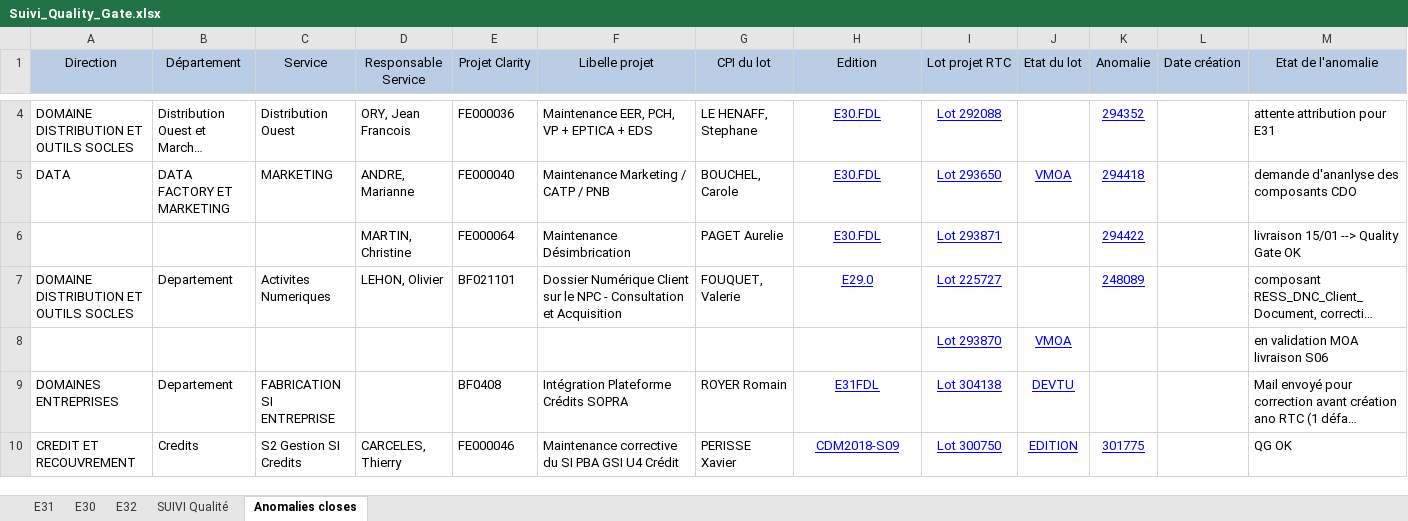
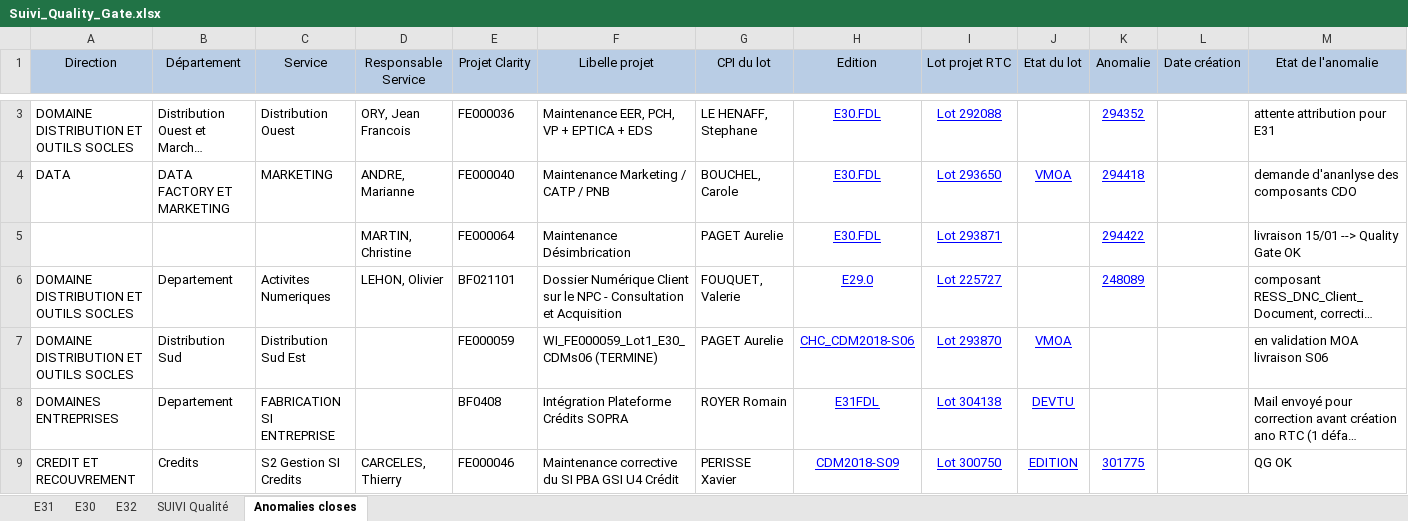
Before and after one commit to Tiggytamal/Romain, an Excel workbook: SonarLysaFX/Suivi_Quality_Gate.xlsx, sheet Anomalies closes, drawn as a sheet; only a part is shown, gaps mark what is left out; long unchanged cells end in …; values as stored, in another font and other column widths than the file's, no borders; removed rows and columns are numbered as before the commit, all else as after; rows hold the shown columns only; the diff covers the shown part only; the diff names each change by its address in the sheet, - before the commit and + after, or states it on an @@ line.

```diff
--- a/SonarLysaFX/Suivi_Quality_Gate.xlsx (sheet Anomalies closes)
+++ b/SonarLysaFX/Suivi_Quality_Gate.xlsx (sheet Anomalies closes)
-row 8:  |  |  |  |  |  |  |  | Lot 293870 | VMOA |  |  | en validation MOA livraison S06
+row 7: DOMAINE DISTRIBUTION ET OUTILS SOCLES | Distribution Sud | Distribution Sud Est |  | FE000059 | WI_FE000059_Lot1_E30_CDMs06 (TERMINE) | PAGET Aurelie | CHC_CDM2018-S06 | Lot 293870 | VMOA |  |  | en validation MOA livraison S06
```
Also changed, not shown: 7 added rows, 6 removed rows and 1 edited cell elsewhere in this sheet, sheet SUIVI Qualité, sheet E31, sheet E30, charts or pictures, SonarLysaFX/Suivi_Quality_Gate - DataStage.xlsx, 19 other files.
